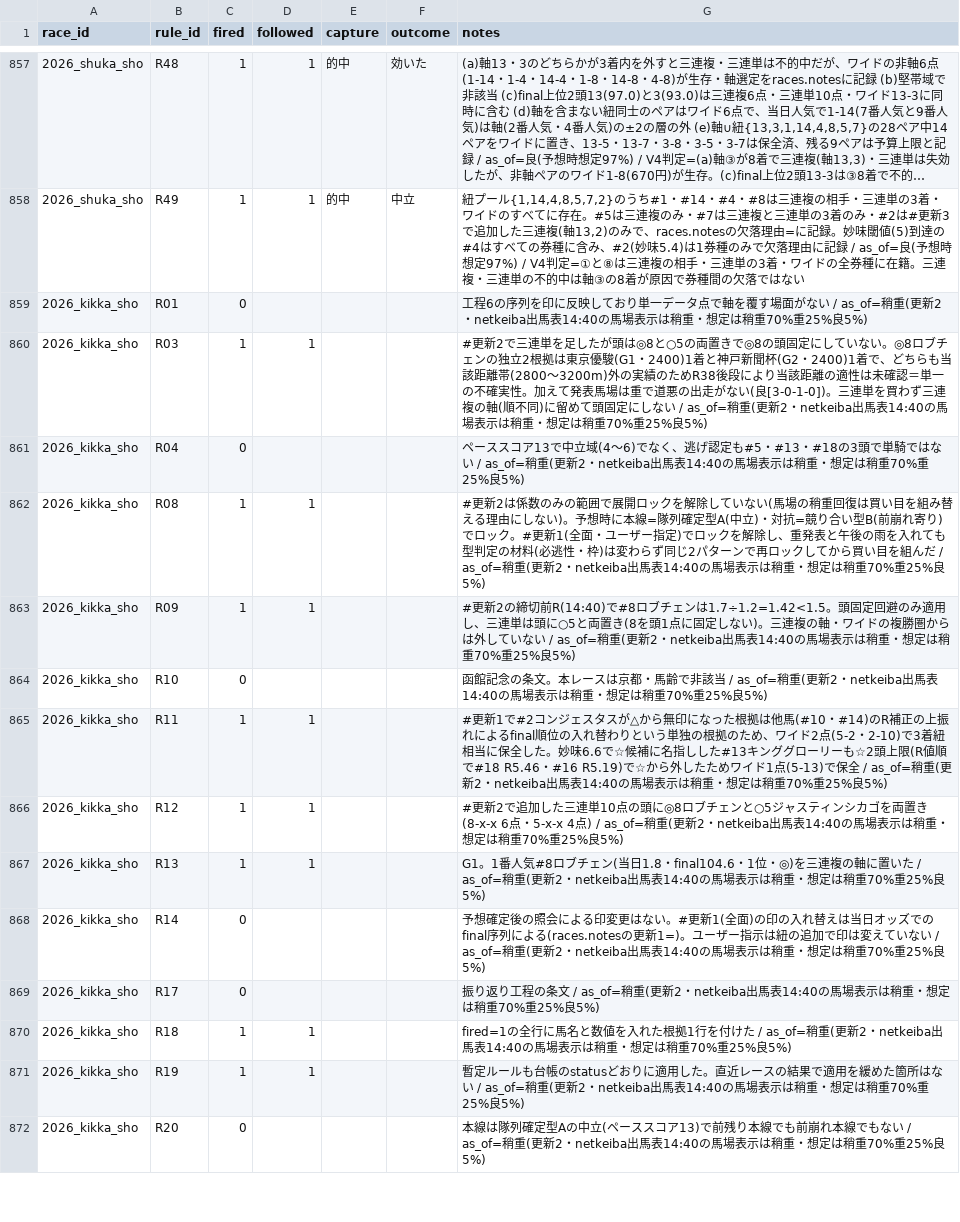
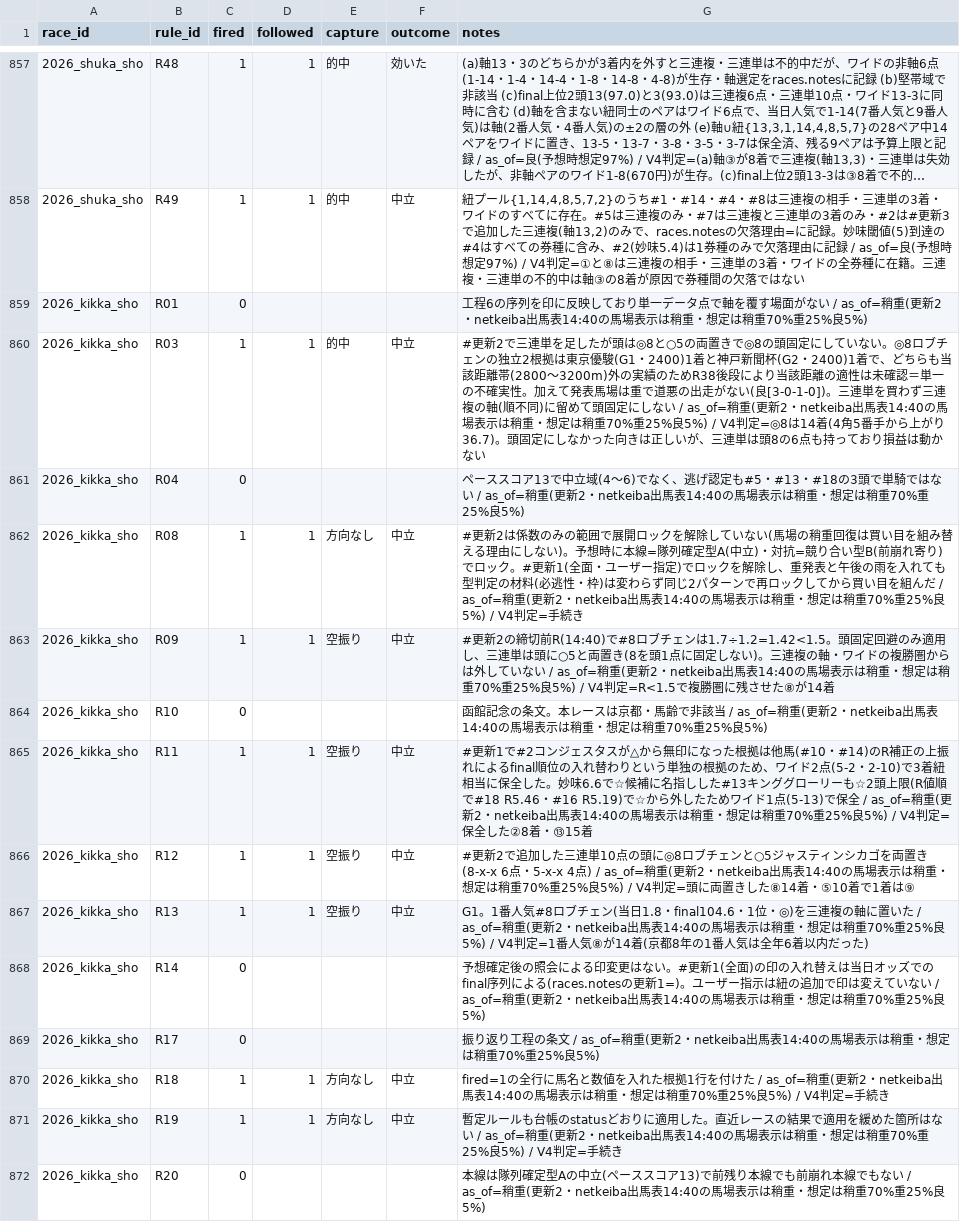
Before and after one commit to Atoyr/keiba, a CSV file: log/rule_fires.csv, drawn as a sheet; only a part is shown, gaps mark what is left out; long unchanged cells end in …; the diff covers the shown part only.

```diff
--- a/log/rule_fires.csv
+++ b/log/rule_fires.csv
@@ -859,14 +859,14 @@ race_id,rule_id,fired,followed,capture,outcome,notes
 2026_kikka_sho,R01,0,,,,工程6の序列を印に反映しており単一データ点で軸を覆す場面がない / as_of=稍重(更新2・netkeiba出馬表14:40の馬場表示は稍重・想定は稍重70%重25%良5%)
-2026_kikka_sho,R03,1,1,,,#更新2で三連単を足したが頭は◎8と○5の両置きで◎8の頭固定にしていない。◎8ロブチェンの独立2根拠は東京優駿(G1・2400)1着と神戸新聞杯(G2・2400)1着で、どちらも当該距離帯(2800〜3200m)外の実績のためR38後段により当該距離の適性は未確認＝単一の不確実性。加えて発表馬場は重で道悪の出走がない(良[3-0-1-0])。三連単を買わず三連複の軸(順不同)に留めて頭固定にしない / as_of=稍重(更新2・netkeiba出馬表14:40の馬場表示は稍重・想定は稍重70%重25%良5%)
+2026_kikka_sho,R03,1,1,的中,中立,#更新2で三連単を足したが頭は◎8と○5の両置きで◎8の頭固定にしていない。◎8ロブチェンの独立2根拠は東京優駿(G1・2400)1着と神戸新聞杯(G2・2400)1着で、どちらも当該距離帯(2800〜3200m)外の実績のためR38後段により当該距離の適性は未確認＝単一の不確実性。加えて発表馬場は重で道悪の出走がない(良[3-0-1-0])。三連単を買わず三連複の軸(順不同)に留めて頭固定にしない / as_of=稍重(更新2・netkeiba出馬表14:40の馬場表示は稍重・想定は稍重70%重25%良5%) / V4判定=◎8は14着(4角5番手から上がり36.7)。頭固定にしなかった向きは正しいが、三連単は頭8の6点も持っており損益は動かない
 2026_kikka_sho,R04,0,,,,ペーススコア13で中立域(4〜6)でなく、逃げ認定も#5・#13・#18の3頭で単騎ではない / as_of=稍重(更新2・netkeiba出馬表14:40の馬場表示は稍重・想定は稍重70%重25%良5%)
-2026_kikka_sho,R08,1,1,,,#更新2は係数のみの範囲で展開ロックを解除していない(馬場の稍重回復は買い目を組み替える理由にしない)。予想時に本線=隊列確定型A(中立)・対抗=競り合い型B(前崩れ寄り)でロック。#更新1(全面・ユーザー指定)でロックを解除し、重発表と午後の雨を入れても型判定の材料(必逃性・枠)は変わらず同じ2パターンで再ロックしてから買い目を組んだ / as_of=稍重(更新2・netkeiba出馬表14:40の馬場表示は稍重・想定は稍重70%重25%良5%)
-2026_kikka_sho,R09,1,1,,,#更新2の締切前R(14:40)で#8ロブチェンは1.7÷1.2=1.42<1.5。頭固定回避のみ適用し、三連単は頭に○5と両置き(8を頭1点に固定しない)。三連複の軸・ワイドの複勝圏からは外していない / as_of=稍重(更新2・netkeiba出馬表14:40の馬場表示は稍重・想定は稍重70%重25%良5%)
+2026_kikka_sho,R08,1,1,方向なし,中立,#更新2は係数のみの範囲で展開ロックを解除していない(馬場の稍重回復は買い目を組み替える理由にしない)。予想時に本線=隊列確定型A(中立)・対抗=競り合い型B(前崩れ寄り)でロック。#更新1(全面・ユーザー指定)でロックを解除し、重発表と午後の雨を入れても型判定の材料(必逃性・枠)は変わらず同じ2パターンで再ロックしてから買い目を組んだ / as_of=稍重(更新2・netkeiba出馬表14:40の馬場表示は稍重・想定は稍重70%重25%良5%) / V4判定=手続き
+2026_kikka_sho,R09,1,1,空振り,中立,#更新2の締切前R(14:40)で#8ロブチェンは1.7÷1.2=1.42<1.5。頭固定回避のみ適用し、三連単は頭に○5と両置き(8を頭1点に固定しない)。三連複の軸・ワイドの複勝圏からは外していない / as_of=稍重(更新2・netkeiba出馬表14:40の馬場表示は稍重・想定は稍重70%重25%良5%) / V4判定=R<1.5で複勝圏に残させた⑧が14着
 2026_kikka_sho,R10,0,,,,函館記念の条文。本レースは京都・馬齢で非該当 / as_of=稍重(更新2・netkeiba出馬表14:40の馬場表示は稍重・想定は稍重70%重25%良5%)
-2026_kikka_sho,R11,1,1,,,#更新1で#2コンジェスタスが△から無印になった根拠は他馬(#10・#14)のR補正の上振れによるfinal順位の入れ替わりという単独の根拠のため、ワイド2点(5-2・2-10)で3着紐相当に保全した。妙味6.6で☆候補に名指しした#13キンググローリーも☆2頭上限(R値順で#18 R5.46・#16 R5.19)で☆から外したためワイド1点(5-13)で保全 / as_of=稍重(更新2・netkeiba出馬表14:40の馬場表示は稍重・想定は稍重70%重25%良5%)
-2026_kikka_sho,R12,1,1,,,#更新2で追加した三連単10点の頭に◎8ロブチェンと○5ジャスティンシカゴを両置き(8-x-x 6点・5-x-x 4点) / as_of=稍重(更新2・netkeiba出馬表14:40の馬場表示は稍重・想定は稍重70%重25%良5%)
-2026_kikka_sho,R13,1,1,,,G1。1番人気#8ロブチェン(当日1.8・final104.6・1位・◎)を三連複の軸に置いた / as_of=稍重(更新2・netkeiba出馬表14:40の馬場表示は稍重・想定は稍重70%重25%良5%)
+2026_kikka_sho,R11,1,1,空振り,中立,#更新1で#2コンジェスタスが△から無印になった根拠は他馬(#10・#14)のR補正の上振れによるfinal順位の入れ替わりという単独の根拠のため、ワイド2点(5-2・2-10)で3着紐相当に保全した。妙味6.6で☆候補に名指しした#13キンググローリーも☆2頭上限(R値順で#18 R5.46・#16 R5.19)で☆から外したためワイド1点(5-13)で保全 / as_of=稍重(更新2・netkeiba出馬表14:40の馬場表示は稍重・想定は稍重70%重25%良5%) / V4判定=保全した②8着・⑬15着
+2026_kikka_sho,R12,1,1,空振り,中立,#更新2で追加した三連単10点の頭に◎8ロブチェンと○5ジャスティンシカゴを両置き(8-x-x 6点・5-x-x 4点) / as_of=稍重(更新2・netkeiba出馬表14:40の馬場表示は稍重・想定は稍重70%重25%良5%) / V4判定=頭に両置きした⑧14着・⑤10着で1着は⑨
+2026_kikka_sho,R13,1,1,空振り,中立,G1。1番人気#8ロブチェン(当日1.8・final104.6・1位・◎)を三連複の軸に置いた / as_of=稍重(更新2・netkeiba出馬表14:40の馬場表示は稍重・想定は稍重70%重25%良5%) / V4判定=1番人気⑧が14着(京都8年の1番人気は全年6着以内だった)
 2026_kikka_sho,R14,0,,,,予想確定後の照会による印変更はない。#更新1(全面)の印の入れ替えは当日オッズでのfinal序列による(races.notesの更新1=)。ユーザー指示は紐の追加で印は変えていない / as_of=稍重(更新2・netkeiba出馬表14:40の馬場表示は稍重・想定は稍重70%重25%良5%)
 2026_kikka_sho,R17,0,,,,振り返り工程の条文 / as_of=稍重(更新2・netkeiba出馬表14:40の馬場表示は稍重・想定は稍重70%重25%良5%)
-2026_kikka_sho,R18,1,1,,,fired=1の全行に馬名と数値を入れた根拠1行を付けた / as_of=稍重(更新2・netkeiba出馬表14:40の馬場表示は稍重・想定は稍重70%重25%良5%)
-2026_kikka_sho,R19,1,1,,,暫定ルールも台帳のstatusどおりに適用した。直近レースの結果で適用を緩めた箇所はない / as_of=稍重(更新2・netkeiba出馬表14:40の馬場表示は稍重・想定は稍重70%重25%良5%)
+2026_kikka_sho,R18,1,1,方向なし,中立,fired=1の全行に馬名と数値を入れた根拠1行を付けた / as_of=稍重(更新2・netkeiba出馬表14:40の馬場表示は稍重・想定は稍重70%重25%良5%) / V4判定=手続き
+2026_kikka_sho,R19,1,1,方向なし,中立,暫定ルールも台帳のstatusどおりに適用した。直近レースの結果で適用を緩めた箇所はない / as_of=稍重(更新2・netkeiba出馬表14:40の馬場表示は稍重・想定は稍重70%重25%良5%) / V4判定=手続き
 2026_kikka_sho,R20,0,,,,本線は隊列確定型Aの中立(ペーススコア13)で前残り本線でも前崩れ本線でもない / as_of=稍重(更新2・netkeiba出馬表14:40の馬場表示は稍重・想定は稍重70%重25%良5%)
```
Also changed, not shown: 36 edited cells elsewhere in this file, log/bets.csv, log/predictions.csv, 4 other files.
